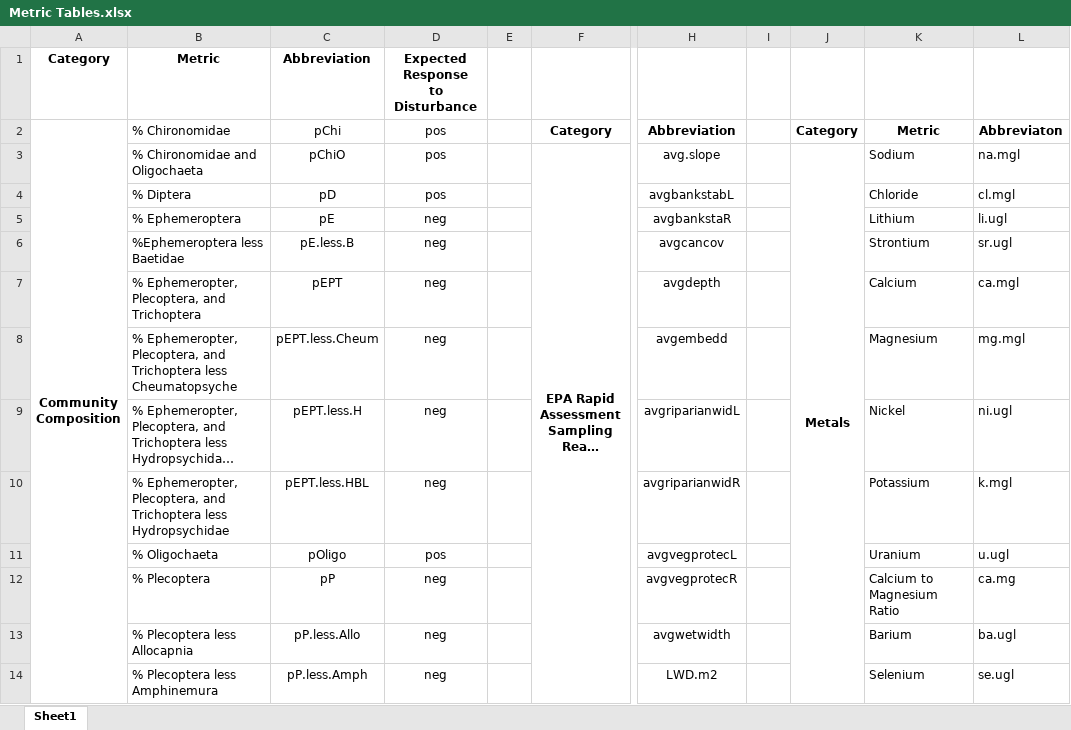
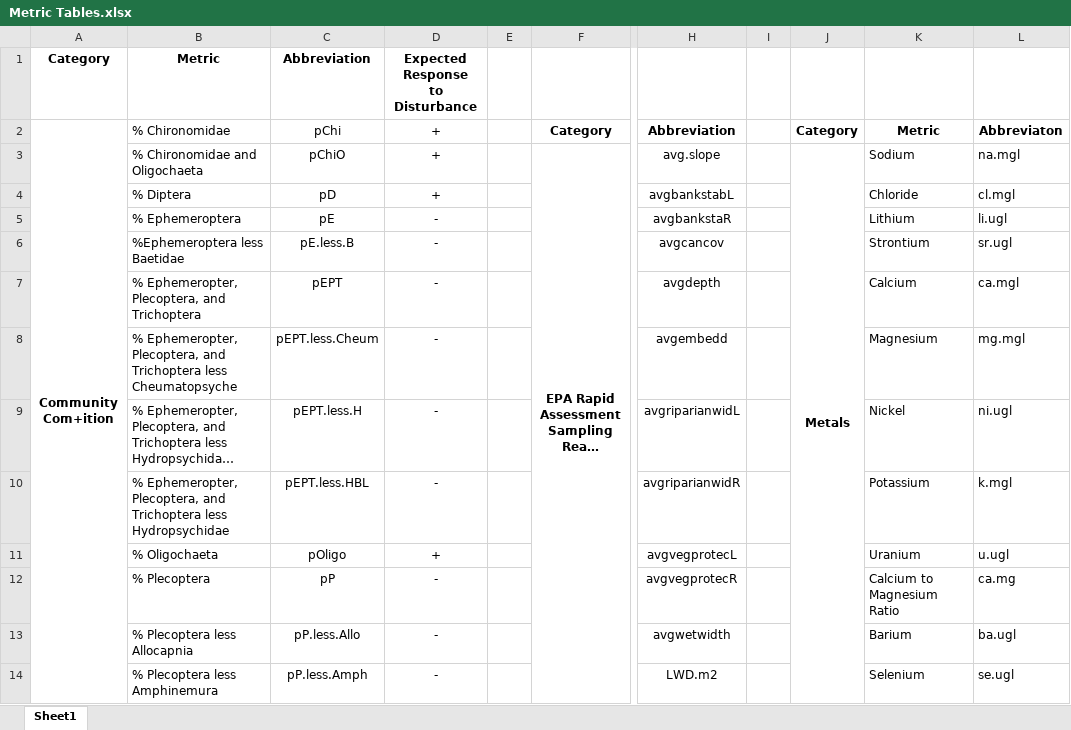
Before and after one commit to mcmillanma/Spatial-Patterns-of-Water-Quality-and-Macroinvertebrate-Communities-within-Mining-influenced-Headwat, an Excel workbook: Tables/Metric Tables.xlsx, sheet Sheet1, drawn as a sheet; only a part is shown, gaps mark what is left out; long unchanged cells end in …; values as stored, in another font and other column widths than the file's, no borders; removed rows and columns are numbered as before the commit, all else as after; ↵ is a line break in a cell; the diff covers the shown part only; the diff names each change by its address in the sheet, - before the commit and + after, or states it on an @@ line.

```diff
--- a/Tables/Metric Tables.xlsx (sheet Sheet1)
+++ b/Tables/Metric Tables.xlsx (sheet Sheet1)
-A2: Community ↵ Composition
+A2: Community ↵ Com+ition
-D2: pos
+D2: +
-D3:D4 (+): pos
+D3:D4 (+): +
-J3:J28 merged
+J3:J28 merged
-D5:D10 (+): neg
+D5:D10 (+): -
-D11 (+): pos
+D11 (+): +
-D12:D14 (+): neg
+D12:D14 (+): -
```
Also changed, not shown: 1 added row, 1 removed row, 103 edited cells, cell formats and merged cells elsewhere in this sheet, Tables/MeansTables.xlsx, Tables/transformation_results.xlsx, 15 other files.
